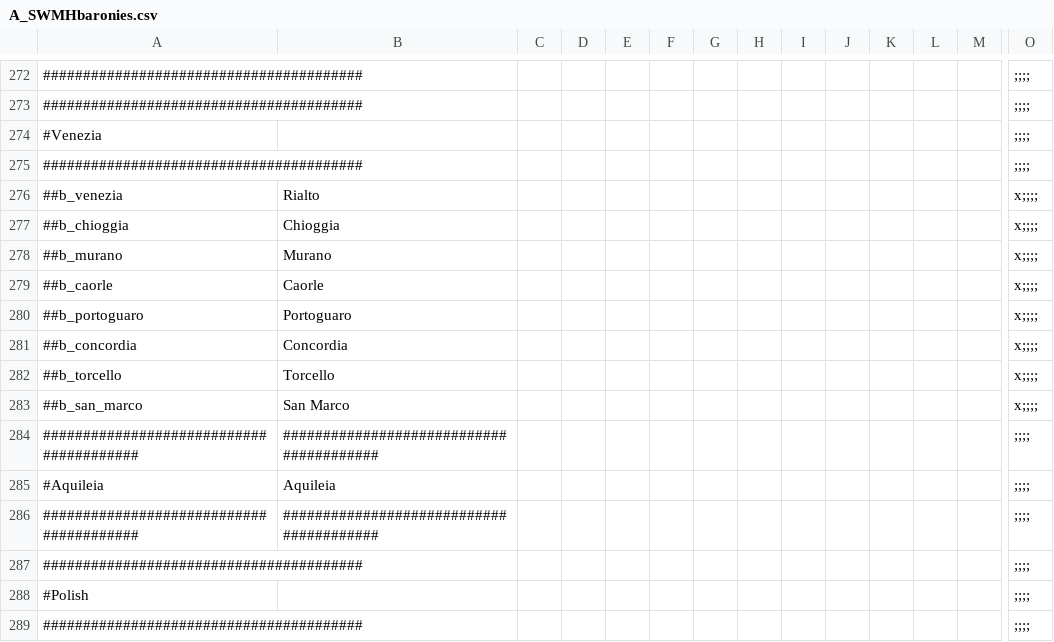
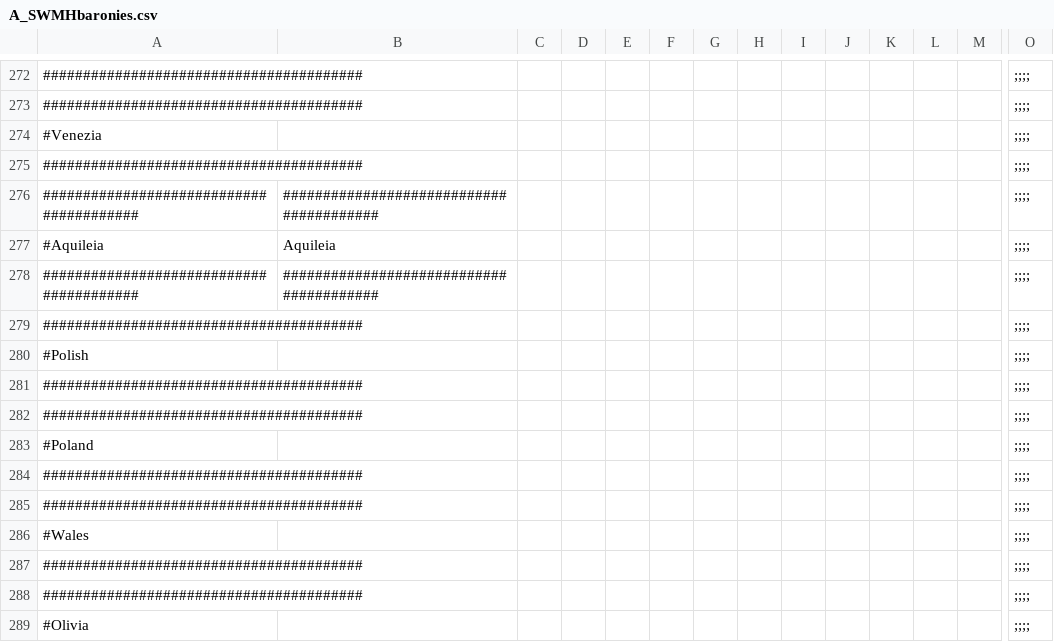
Before and after one commit to escalonn/sed2, a CSV file: templates/SED2/localisation/A_SWMHbaronies.csv, drawn as a sheet; only a part is shown, gaps mark what is left out; the shorter side is filled out with more unchanged rows; rows hold the shown columns only; the diff names each change by its address in the sheet, - before the commit and + after, or states it on an @@ line.

```diff
--- a/templates/SED2/localisation/A_SWMHbaronies.csv
+++ b/templates/SED2/localisation/A_SWMHbaronies.csv
-row 276: ##b_venezia | Rialto |  |  |  |  |  |  |  |  |  |  |  | x;;;;
-row 277: ##b_chioggia | Chioggia |  |  |  |  |  |  |  |  |  |  |  | x;;;;
-row 278: ##b_murano | Murano |  |  |  |  |  |  |  |  |  |  |  | x;;;;
-row 279: ##b_caorle | Caorle |  |  |  |  |  |  |  |  |  |  |  | x;;;;
-row 280: ##b_portoguaro | Portoguaro |  |  |  |  |  |  |  |  |  |  |  | x;;;;
-row 281: ##b_concordia | Concordia |  |  |  |  |  |  |  |  |  |  |  | x;;;;
-row 282: ##b_torcello | Torcello |  |  |  |  |  |  |  |  |  |  |  | x;;;;
-row 283: ##b_san_marco | San Marco |  |  |  |  |  |  |  |  |  |  |  | x;;;;
```
Also changed, not shown: build/SED2/localisation/A_Nobletitles.csv, templates/SED2/common/landed_titles/swmh_landed_titles.csv, 16 other files.
